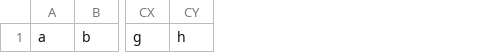
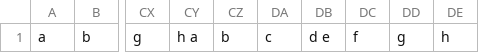
Before and after one commit to chirchirezra/PythonClasses, a CSV file: alphabets.csv, drawn as a sheet; only a part is shown, gaps mark what is left out; the diff names each change by its address in the sheet, - before the commit and + after, or states it on an @@ line.

Commit message:
changes to csv file

```diff
--- a/alphabets.csv
+++ b/alphabets.csv
+column CY, row 1: h a
+column CZ, row 1: b
+column DA, row 1: c
+column DB, row 1: d e
+column DC, row 1: f
+column DD, row 1: g
```
